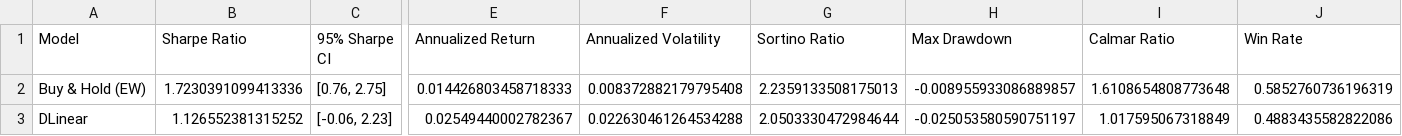
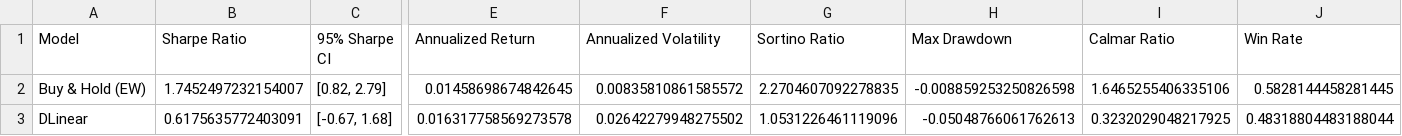
Before and after one commit to Roonil03/DL_Project, a CSV file: results/tables/01_primary_economic_metrics.csv, drawn as a sheet; only a part is shown, gaps mark what is left out; the diff covers the shown part only; the diff names each change by its address in the sheet, - before the commit and + after, or states it on an @@ line.

Commit message:
Update benchmark results and analysis

```diff
--- a/results/tables/01_primary_economic_metrics.csv
+++ b/results/tables/01_primary_economic_metrics.csv
-B2 (Sharpe Ratio): 1.7230391099413336
+B2 (Sharpe Ratio): 1.7452497232154007
-C2 (95% Sharpe CI): [0.76, 2.75]
+C2 (95% Sharpe CI): [0.82, 2.79]
-E2 (Annualized Return): 0.014426803458718333
+E2 (Annualized Return): 0.01458698674842645
-F2 (Annualized Volatility): 0.008372882179795408
+F2 (Annualized Volatility): 0.00835810861585572
-G2 (Sortino Ratio): 2.2359133508175013
+G2 (Sortino Ratio): 2.2704607092278835
-H2 (Max Drawdown): -0.008955933086889857
+H2 (Max Drawdown): -0.008859253250826598
-I2 (Calmar Ratio): 1.6108654808773648
+I2 (Calmar Ratio): 1.6465255406335106
-J2 (Win Rate): 0.5852760736196319
+J2 (Win Rate): 0.5828144458281445
-B3 (Sharpe Ratio): 1.126552381315252
+B3 (Sharpe Ratio): 0.6175635772403091
-C3 (95% Sharpe CI): [-0.06, 2.23]
+C3 (95% Sharpe CI): [-0.67, 1.68]
-E3 (Annualized Return): 0.02549440002782367
+E3 (Annualized Return): 0.016317758569273578
-F3 (Annualized Volatility): 0.022630461264534288
+F3 (Annualized Volatility): 0.02642279948275502
-G3 (Sortino Ratio): 2.0503330472984644
+G3 (Sortino Ratio): 1.0531226461119096
-H3 (Max Drawdown): -0.025053580590751197
+H3 (Max Drawdown): -0.05048766061762613
-I3 (Calmar Ratio): 1.017595067318849
+I3 (Calmar Ratio): 0.3232029048217925
-J3 (Win Rate): 0.4883435582822086
+J3 (Win Rate): 0.48318804483188044
```
Also changed, not shown: 41 edited cells elsewhere in this file, results/tables/02_regime_sharpes.csv, results/tables/03_regime_robustness_scores.csv, 18 other files.
